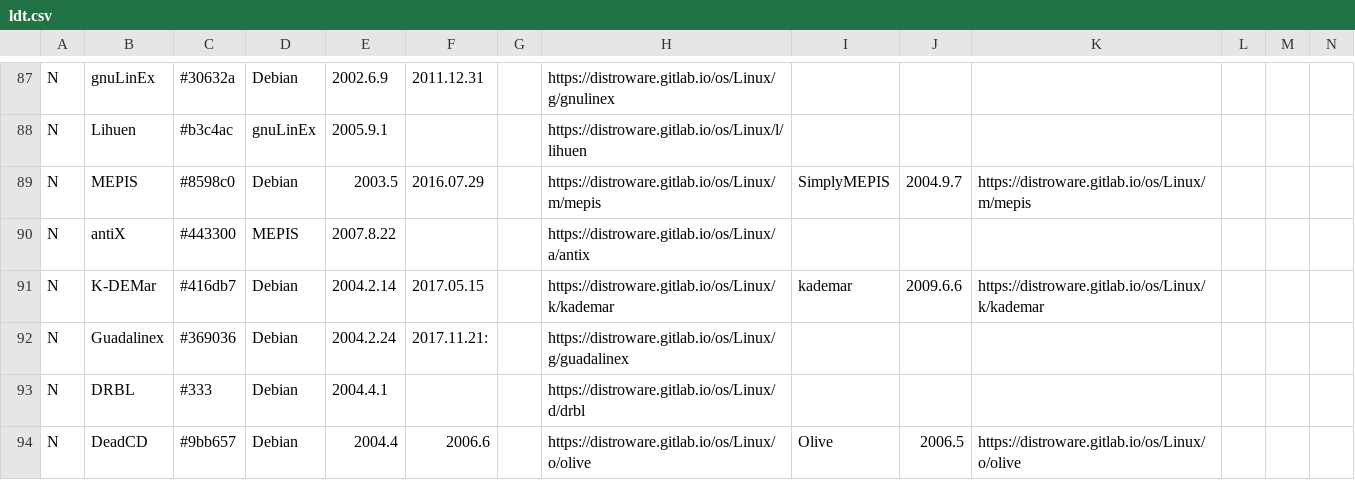
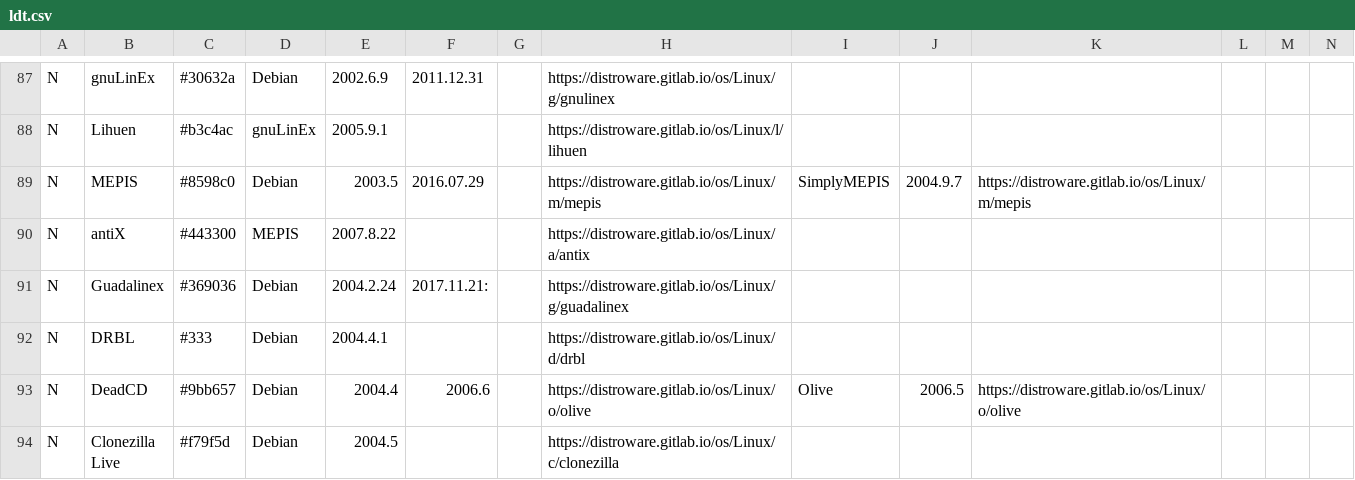
Before and after one commit to FabioLolix/Uncrufted-LinuxTimeline, a CSV file: ldt.csv, drawn as a sheet; only a part is shown, gaps mark what is left out; the shorter side is filled out with more unchanged rows; rows hold the shown columns only; the diff names each change by its address in the sheet, - before the commit and + after, or states it on an @@ line.

Commit message:
Delete K-DEMar/kademar (discontinued)

```diff
--- a/ldt.csv
+++ b/ldt.csv
-row 91: N | K-DEMar | #416db7 | Debian | 2004.2.14 | 2017.05.15 |  | https://distroware.gitlab.io/os/Linux/k/kademar | kademar | 2009.6.6 | https://distroware.gitlab.io/os/Linux/k/kademar
```
Also changed, not shown: 1 other file.
